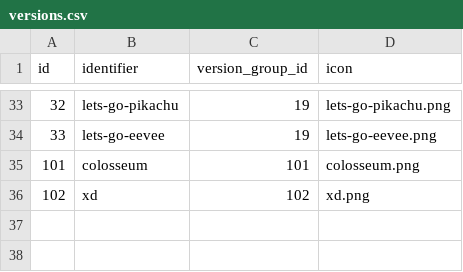
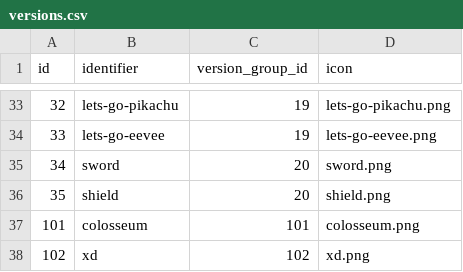
Before and after one commit to jpirnat/dex, a CSV file: data/versions.csv, drawn as a sheet; only a part is shown, gaps mark what is left out.

Commit message:
Data for gen 8 versions, abilities/names, moves/names.

```diff
--- a/data/versions.csv
+++ b/data/versions.csv
@@ -34,2 +34,4 @@ id,identifier,version_group_id,icon
 33,lets-go-eevee,19,lets-go-eevee.png
+34,sword,20,sword.png
+35,shield,20,shield.png
 101,colosseum,101,colosseum.png
```
Also changed, not shown: data/abilities.csv, data/ability_names.csv, 5 other files.
